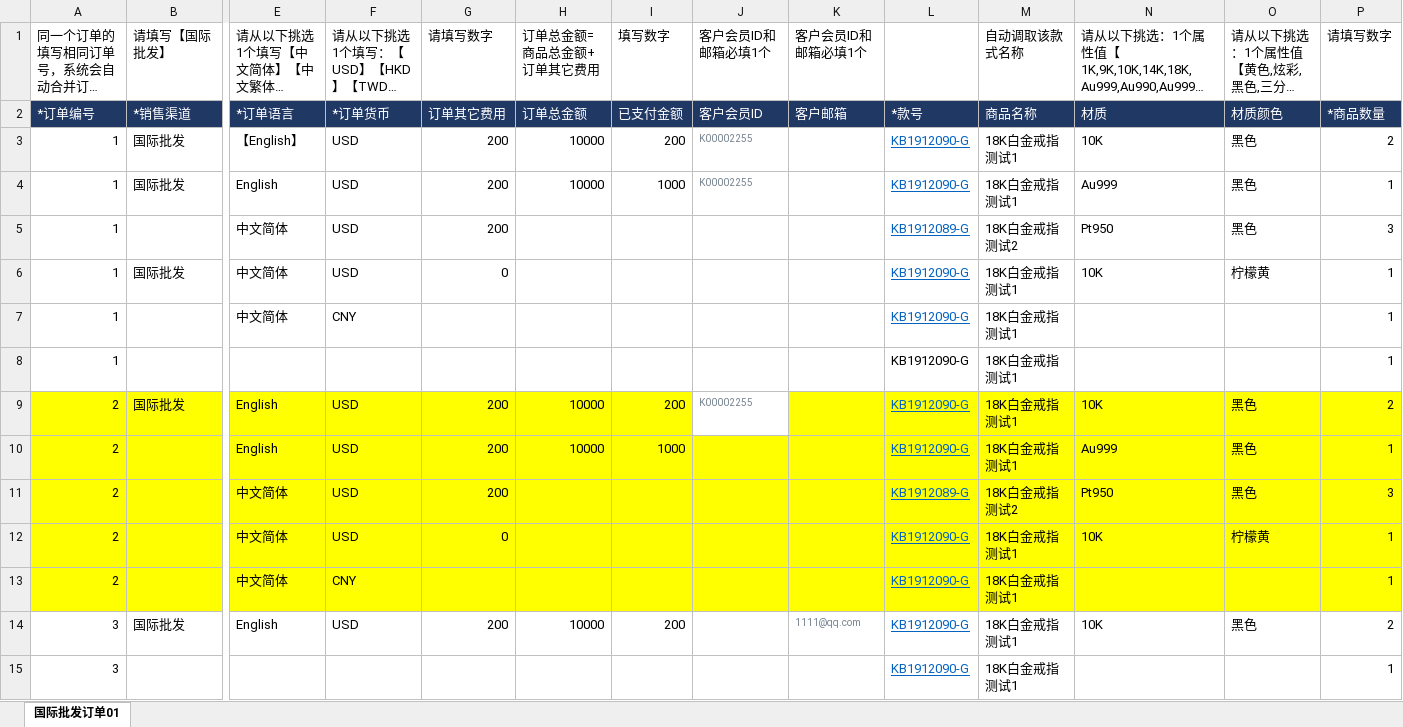
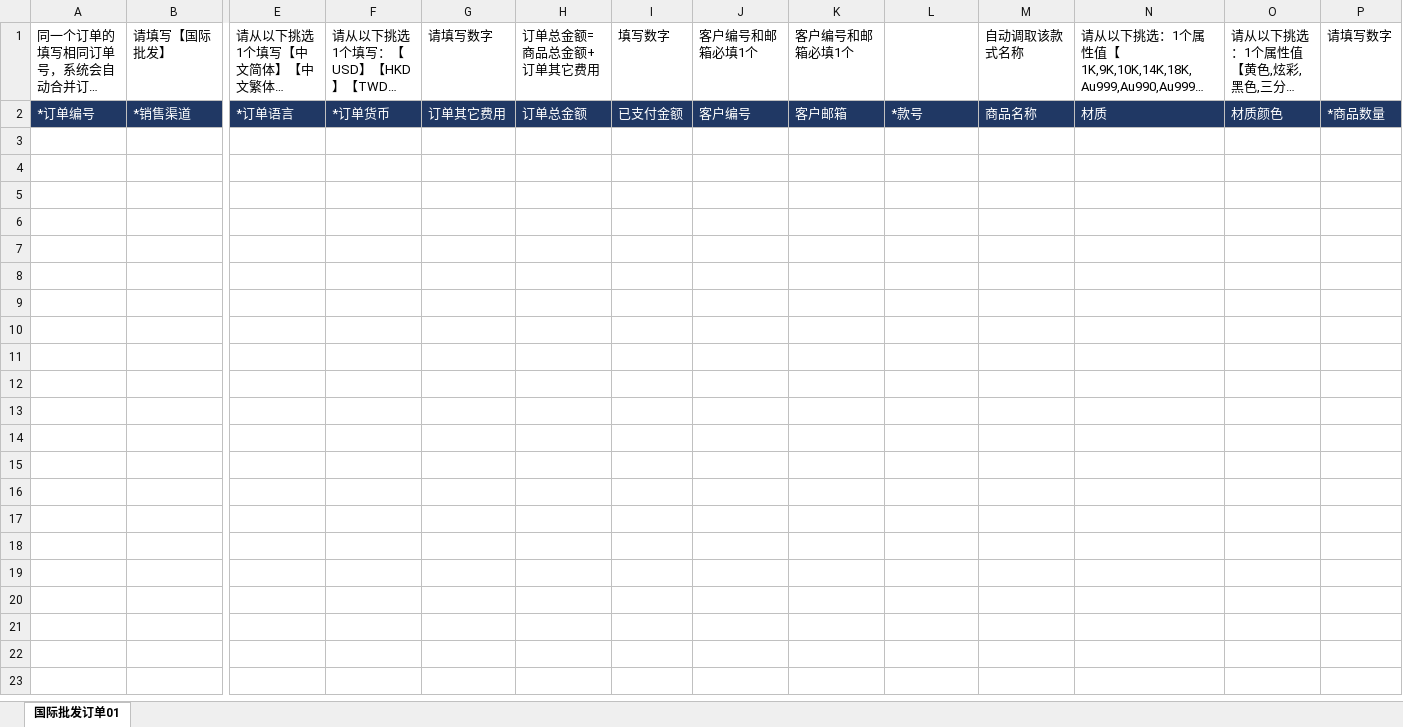
Before and after one commit to Donsilor/bdd_erp, an Excel workbook: addons/Sales/backend/resources/excel/国际批发订单模板导入.xlsx, sheet 国际批发订单01, drawn as a sheet; only a part is shown, gaps mark what is left out; long unchanged cells end in …; values as stored, in another font and other column widths than the file's, no borders; rows hold the shown columns only; the diff names each change by its address in the sheet, - before the commit and + after, or states it on an @@ line.

Commit message:
Signed-off-by: gaopeng <763429951@qq.com>

```diff
--- a/addons/Sales/backend/resources/excel/国际批发订单模板导入.xlsx (sheet 国际批发订单01)
+++ b/addons/Sales/backend/resources/excel/国际批发订单模板导入.xlsx (sheet 国际批发订单01)
-J1: 客户会员ID和邮箱必填1个
+J1: 客户编号和邮箱必填1个
-K1: 客户会员ID和邮箱必填1个
+K1: 客户编号和邮箱必填1个
-J2: 客户会员ID
+J2: 客户编号
-row 3: 1 | 国际批发 | 【English】 | USD | 200 | 10000 | 200 | K00002255 |  | KB1912090-G | 18K白金戒指测试1 | 10K | 黑色 | 2
-row 4: 1 | 国际批发 | English | USD | 200 | 10000 | 1000 | K00002255 |  | KB1912090-G | 18K白金戒指测试1 | Au999 | 黑色 | 1
-row 5: 1 |  | 中文简体 | USD | 200 |  |  |  |  | KB1912089-G | 18K白金戒指测试2 | Pt950 | 黑色 | 3
-row 6: 1 | 国际批发 | 中文简体 | USD | 0 |  |  |  |  | KB1912090-G | 18K白金戒指测试1 | 10K | 柠檬黄 | 1
-row 7: 1 |  | 中文简体 | CNY |  |  |  |  |  | KB1912090-G | 18K白金戒指测试1 |  |  | 1
-row 8: 1 |  |  |  |  |  |  |  |  | KB1912090-G | 18K白金戒指测试1 |  |  | 1
-row 9: 2 | 国际批发 | English | USD | 200 | 10000 | 200 | K00002255 |  | KB1912090-G | 18K白金戒指测试1 | 10K | 黑色 | 2
-row 10: 2 |  | English | USD | 200 | 10000 | 1000 |  |  | KB1912090-G | 18K白金戒指测试1 | Au999 | 黑色 | 1
-row 11: 2 |  | 中文简体 | USD | 200 |  |  |  |  | KB1912089-G | 18K白金戒指测试2 | Pt950 | 黑色 | 3
-row 12: 2 |  | 中文简体 | USD | 0 |  |  |  |  | KB1912090-G | 18K白金戒指测试1 | 10K | 柠檬黄 | 1
-row 13: 2 |  | 中文简体 | CNY |  |  |  |  |  | KB1912090-G | 18K白金戒指测试1 |  |  | 1
-row 14: 3 | 国际批发 | English | USD | 200 | 10000 | 200 |  | 1111@qq.com | KB1912090-G | 18K白金戒指测试1 | 10K | 黑色 | 2
-row 15: 3 |  |  |  |  |  |  |  |  | KB1912090-G | 18K白金戒指测试1 |  |  | 1
```
